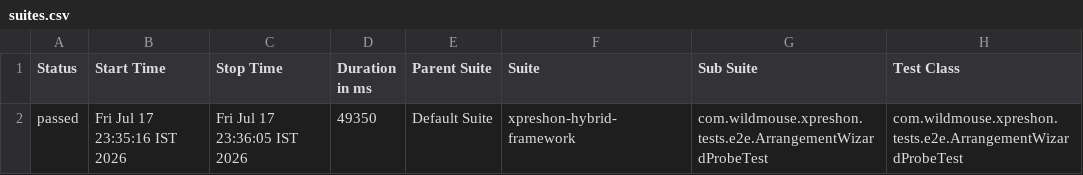
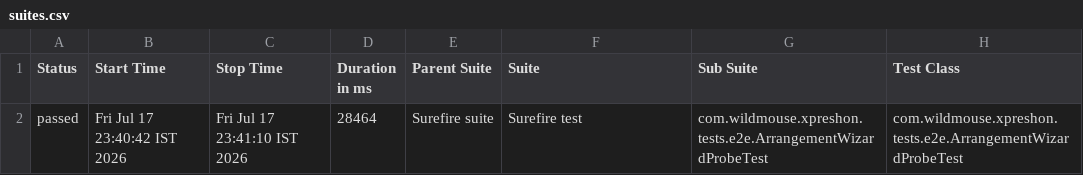
Before and after one commit to sarandadanika/wm-test-report, a CSV file: releases/release-01/data/suites.csv, drawn as a sheet; only a part is shown; the diff names each change by its address in the sheet, - before the commit and + after, or states it on an @@ line.

Commit message:
release-01 - 19/19 passed (2026-07-17 23:41)

```diff
--- a/releases/release-01/data/suites.csv
+++ b/releases/release-01/data/suites.csv
-B2 (Start Time): Fri Jul 17 23:35:16 IST 2026
+B2 (Start Time): Fri Jul 17 23:40:42 IST 2026
-C2 (Stop Time): Fri Jul 17 23:36:05 IST 2026
+C2 (Stop Time): Fri Jul 17 23:41:10 IST 2026
-D2 (Duration in ms): 49350
+D2 (Duration in ms): 28464
-E2 (Parent Suite): Default Suite
+E2 (Parent Suite): Surefire suite
-F2 (Suite): xpreshon-hybrid-framework
+F2 (Suite): Surefire test
```
Also changed, not shown: 25 other files.
